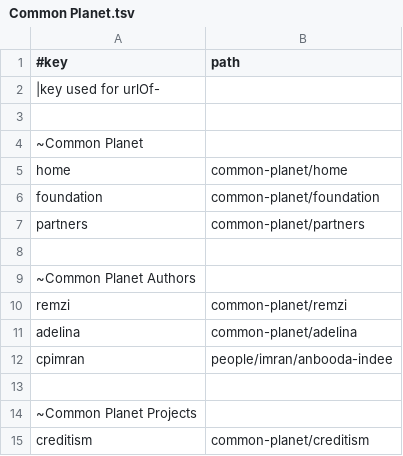
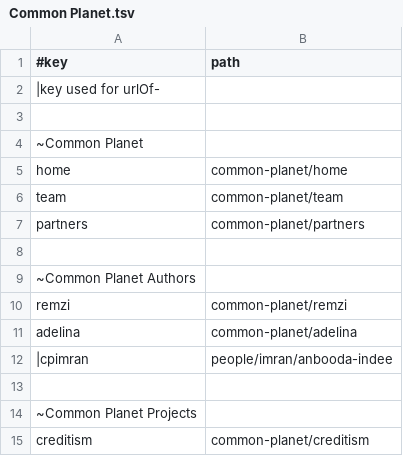
Before and after one commit to amadeus-web-world/spring, a TSV file: data/networks/Common Planet.tsv, drawn as a sheet.

```diff
--- a/data/networks/Common Planet.tsv
+++ b/data/networks/Common Planet.tsv
@@ -5,3 +5,3 @@
 home	common-planet/home
-foundation	common-planet/foundation
+team	common-planet/team
 partners	common-planet/partners
@@ -11,3 +11,3 @@ remzi	common-planet/remzi
 adelina	common-planet/adelina
-cpimran	people/imran/anbooda-indee
+|cpimran	people/imran/anbooda-indee
 
```
Also changed, not shown: 5 other files.
